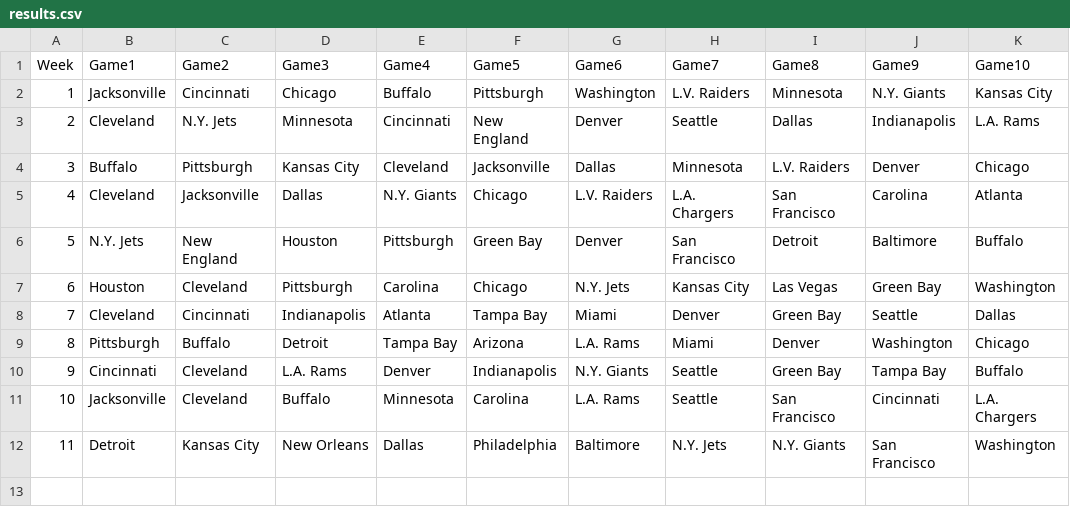
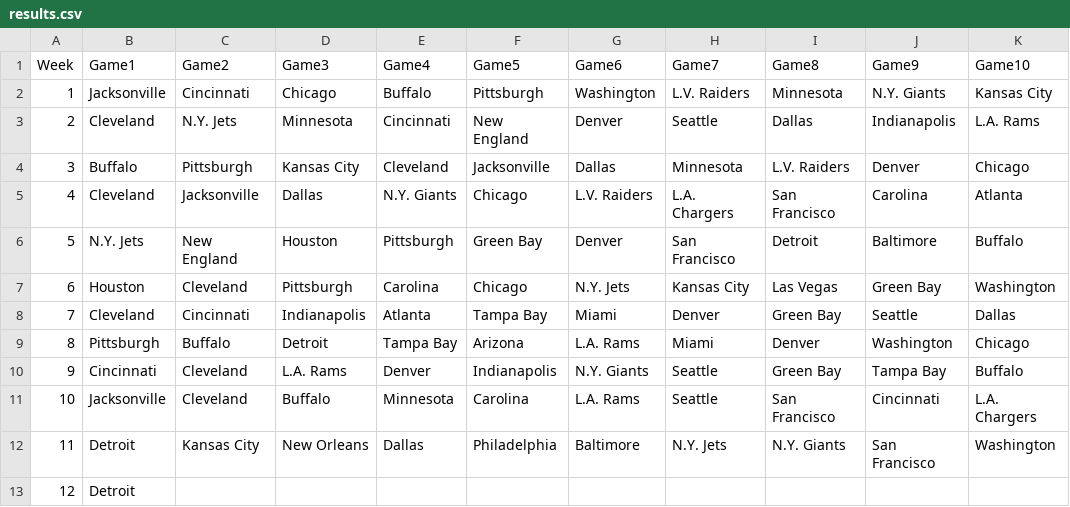
Before and after one commit to blakeweaver17-del/NFL-Pick-em, a CSV file: results.csv, drawn as a sheet; the diff names each change by its address in the sheet, - before the commit and + after, or states it on an @@ line.

Commit message:
Update results.csv

```diff
--- a/results.csv
+++ b/results.csv
+row 13: 12 | Detroit
```
